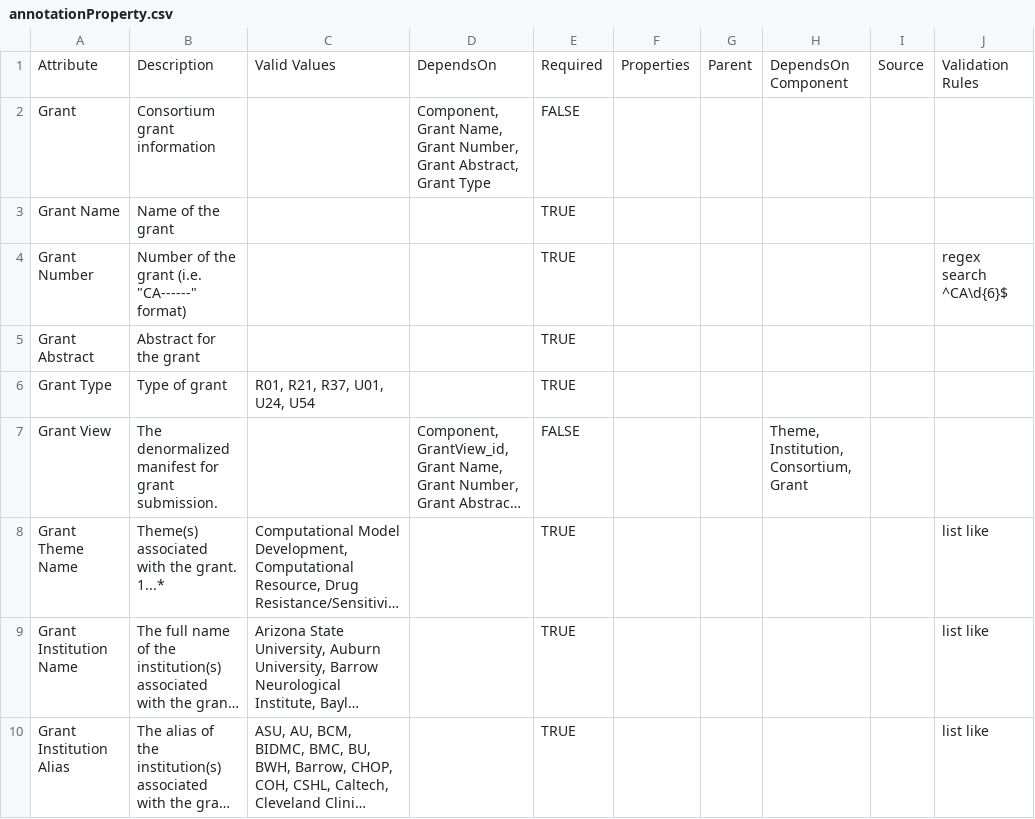
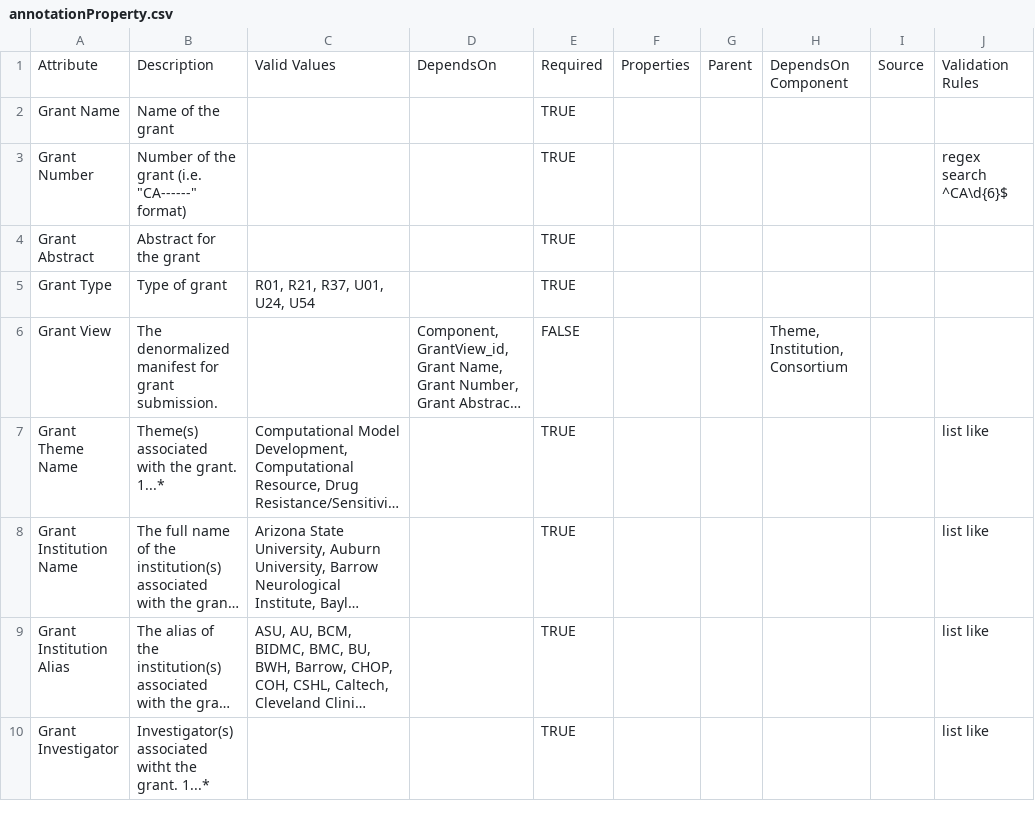
Before and after one commit to mc2-center/data-models, a CSV file: modules/grant/annotationProperty.csv, drawn as a sheet; only a part is shown; the shorter side is filled out with more unchanged rows; long unchanged cells end in …; removed rows and columns are numbered as before the commit, all else as after; the diff names each change by its address in the sheet, - before the commit and + after, or states it on an @@ line.

Commit message:
Remove unused Grant schema

```diff
--- a/modules/grant/annotationProperty.csv
+++ b/modules/grant/annotationProperty.csv
-row 2: Grant | Consortium grant information |  | Component, Grant Name, Grant Number, Grant Abstract, Grant Type | FALSE
-H6: Theme, Institution, Consortium, Grant
+H6: Theme, Institution, Consortium
```
